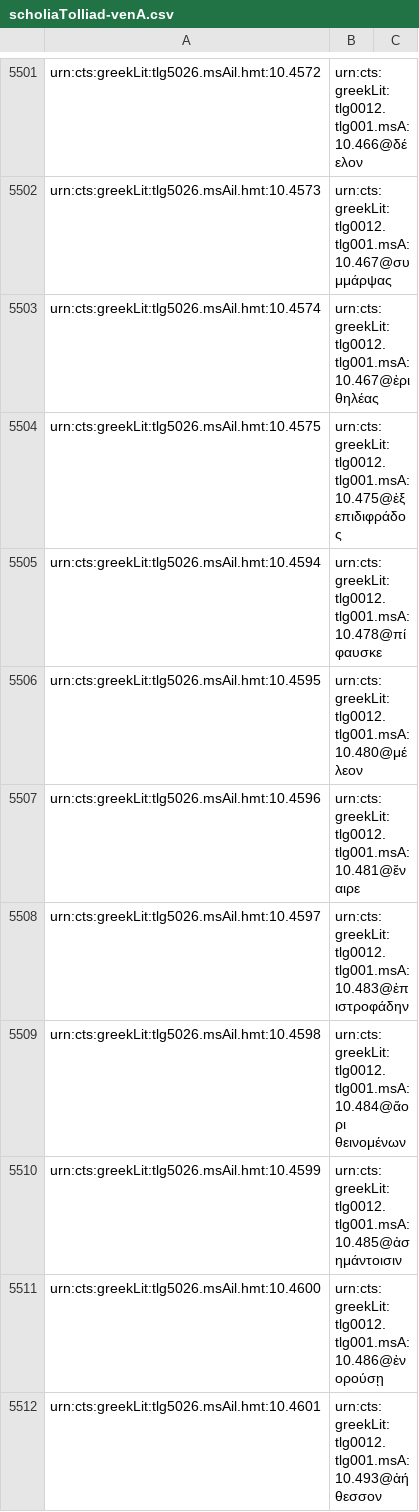
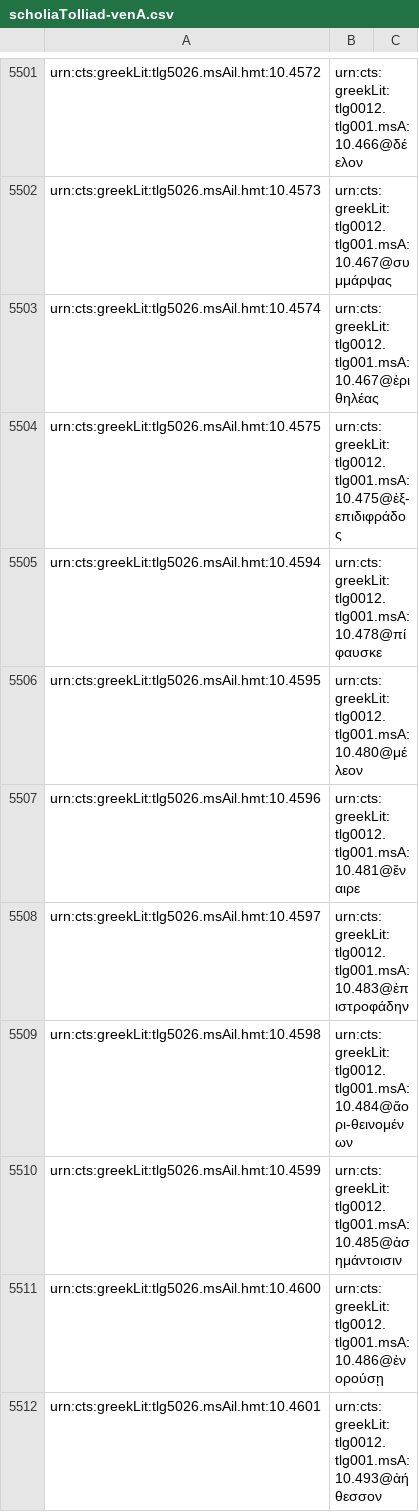
Before and after one commit to homermultitext/hmt-archive, a CSV file: archive/indices/hmt/scholiaToIliad-venA.csv, drawn as a sheet; only a part is shown, gaps mark what is left out; the diff covers the shown part only.

```diff
--- a/archive/indices/hmt/scholiaToIliad-venA.csv
+++ b/archive/indices/hmt/scholiaToIliad-venA.csv
@@ -5504 +5504 @@ urn:cts:greekLit:tlg5026.msAil.hmt:10.4574,urn:cts:greekLit:tlg0012.tlg001.msA:1
-urn:cts:greekLit:tlg5026.msAil.hmt:10.4575,urn:cts:greekLit:tlg0012.tlg001.msA:10.475@ἐξ επιδιφράδος
+urn:cts:greekLit:tlg5026.msAil.hmt:10.4575,urn:cts:greekLit:tlg0012.tlg001.msA:10.475@ἐξ-επιδιφράδος,
@@ -5509 +5509 @@ urn:cts:greekLit:tlg5026.msAil.hmt:10.4597,urn:cts:greekLit:tlg0012.tlg001.msA:1
-urn:cts:greekLit:tlg5026.msAil.hmt:10.4598,urn:cts:greekLit:tlg0012.tlg001.msA:10.484@ἄορι θεινομένων
+urn:cts:greekLit:tlg5026.msAil.hmt:10.4598,urn:cts:greekLit:tlg0012.tlg001.msA:10.484@ἄορι-θεινομένων,
```
Also changed, not shown: 30 edited cells elsewhere in this file.
